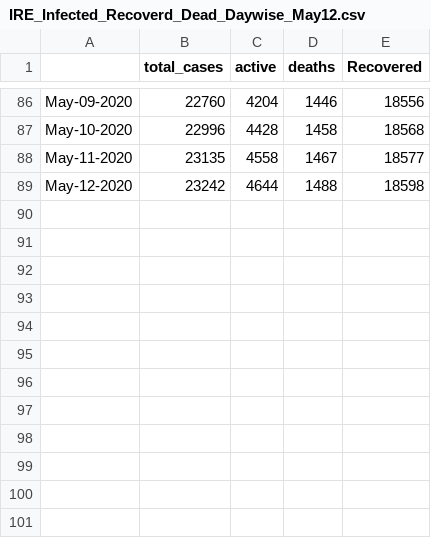
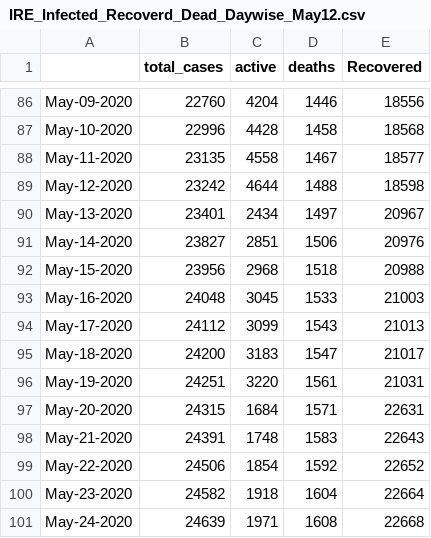
Before and after one commit to seshadri95/Coronavirus_Scrapper_IRE, a CSV file: IRE_Infected_Recoverd_Dead_Daywise_May12.csv, drawn as a sheet; only a part is shown, gaps mark what is left out; the diff names each change by its address in the sheet, - before the commit and + after, or states it on an @@ line.

```diff
--- a/IRE_Infected_Recoverd_Dead_Daywise_May12.csv
+++ b/IRE_Infected_Recoverd_Dead_Daywise_May12.csv
+row 90: May-13-2020 | 23401 | 2434 | 1497 | 20967
+row 91: May-14-2020 | 23827 | 2851 | 1506 | 20976
+row 92: May-15-2020 | 23956 | 2968 | 1518 | 20988
+row 93: May-16-2020 | 24048 | 3045 | 1533 | 21003
+row 94: May-17-2020 | 24112 | 3099 | 1543 | 21013
+row 95: May-18-2020 | 24200 | 3183 | 1547 | 21017
+row 96: May-19-2020 | 24251 | 3220 | 1561 | 21031
+row 97: May-20-2020 | 24315 | 1684 | 1571 | 22631
+row 98: May-21-2020 | 24391 | 1748 | 1583 | 22643
+row 99: May-22-2020 | 24506 | 1854 | 1592 | 22652
+row 100: May-23-2020 | 24582 | 1918 | 1604 | 22664
+row 101: May-24-2020 | 24639 | 1971 | 1608 | 22668
```
Also changed, not shown: IRE_Countywise_incidence_May12.csv, IRE_Latest_Figures_May12.csv, 3 other files.
